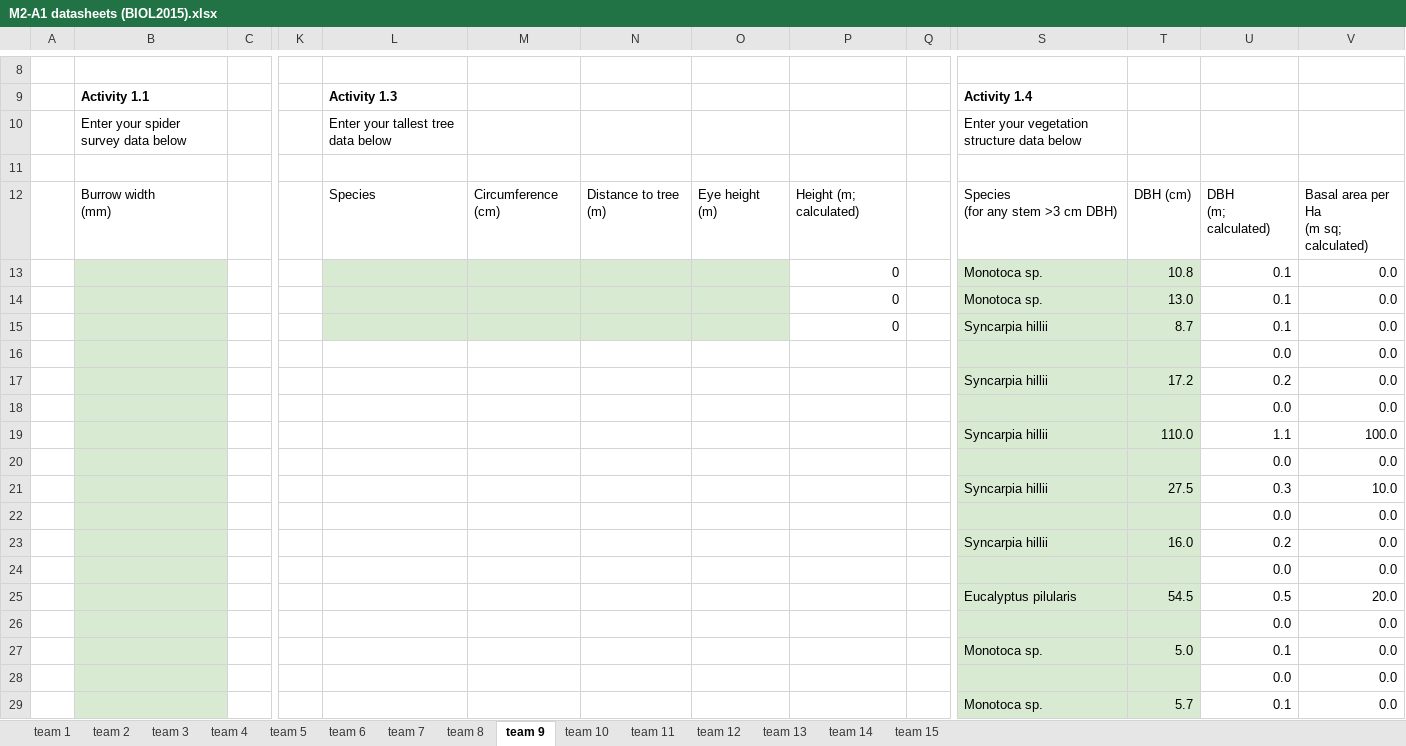
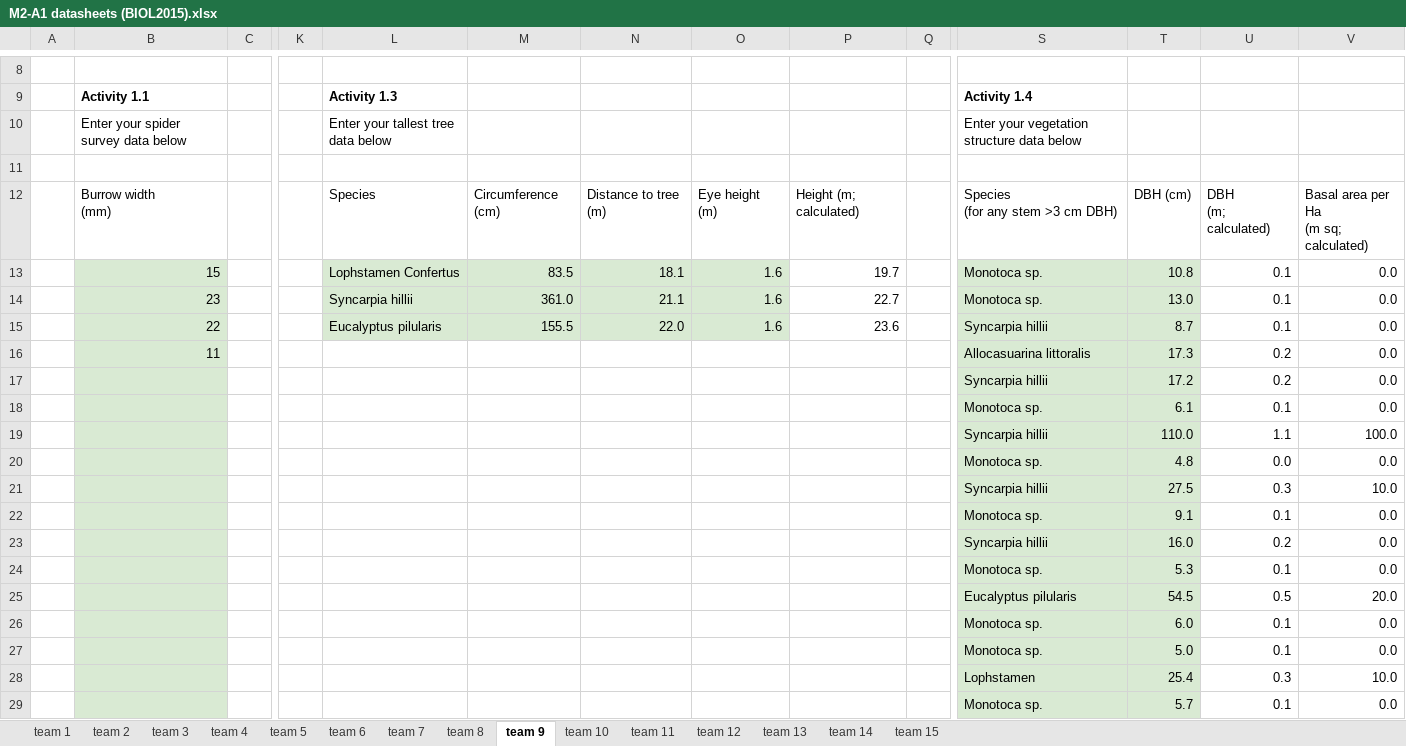
Before and after one commit to biol2015-org/veg-spiders-app, an Excel workbook: data/raw/M2-A1 datasheets (BIOL2015).xlsx, sheet team 9, drawn as a sheet; only a part is shown, gaps mark what is left out; values as stored, in another font and other column widths than the file's, no borders; charts and pictures and conditional formats not drawn; removed rows and columns are numbered as before the commit, all else as after; rows hold the shown columns only; the diff covers the shown part only; the diff names each change by its address in the sheet, - before the commit and + after, or states it on an @@ line.

```diff
--- a/data/raw/M2-A1 datasheets (BIOL2015).xlsx (sheet team 9)
+++ b/data/raw/M2-A1 datasheets (BIOL2015).xlsx (sheet team 9)
-B13: (empty)
+B13: 15
-L13: (empty)
+L13: Lophstamen Confertus
-M13: (empty)
+M13: 83.5
-N13: (empty)
+N13: 18.1
-O13:O15: (empty)
+O13:O15: 1.6
-P13: 0
+P13: 19.7
-B14: (empty)
+B14: 23
-L14: (empty)
+L14: Syncarpia hillii
-M14: (empty)
+M14: 361.0
-N14: (empty)
+N14: 21.1
-P14: 0
+P14: 22.7
-B15: (empty)
+B15: 22
-L15: (empty)
+L15: Eucalyptus pilularis
-M15: (empty)
+M15: 155.5
-N15: (empty)
+N15: 22.0
-P15: 0
+P15: 23.6
-B16: (empty)
+B16: 11
-S16: (empty)
+S16: Allocasuarina littoralis
-T16: (empty)
+T16: 17.3
-U16: 0.0
+U16: 0.2
-row 18:  |  |  |  |  |  |  |  |  |  |  |  | 0.0 | 0.0
+row 18:  |  |  |  |  |  |  |  |  |  | Monotoca sp. | 6.1 | 0.1 | 0.0
-S20: (empty)
+S20: Monotoca sp.
-T20: (empty)
+T20: 4.8
-row 22:  |  |  |  |  |  |  |  |  |  |  |  | 0.0 | 0.0
+row 22:  |  |  |  |  |  |  |  |  |  | Monotoca sp. | 9.1 | 0.1 | 0.0
-row 24:  |  |  |  |  |  |  |  |  |  |  |  | 0.0 | 0.0
+row 24:  |  |  |  |  |  |  |  |  |  | Monotoca sp. | 5.3 | 0.1 | 0.0
-row 26:  |  |  |  |  |  |  |  |  |  |  |  | 0.0 | 0.0
+row 26:  |  |  |  |  |  |  |  |  |  | Monotoca sp. | 6.0 | 0.1 | 0.0
-row 28:  |  |  |  |  |  |  |  |  |  |  |  | 0.0 | 0.0
+row 28:  |  |  |  |  |  |  |  |  |  | Lophstamen | 25.4 | 0.3 | 10.0
```
Also changed, not shown: 3 added rows, 3 removed rows and 1 edited cell elsewhere in this sheet, sheet team 8, sheet team 7, sheet team 5, sheet team 4.
